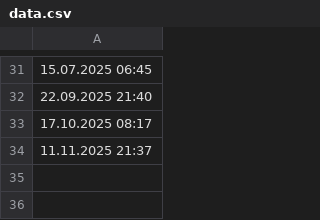
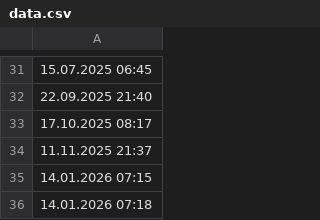
Before and after one commit to ahmetbahadircol/epilepsy_ml_project, a CSV file: data.csv, drawn as a sheet; only a part is shown, gaps mark what is left out; the diff names each change by its address in the sheet, - before the commit and + after, or states it on an @@ line.

Commit message:
Update data.csv

```diff
--- a/data.csv
+++ b/data.csv
+row 35: 14.01.2026 07:15
+row 36: 14.01.2026 07:18
```
